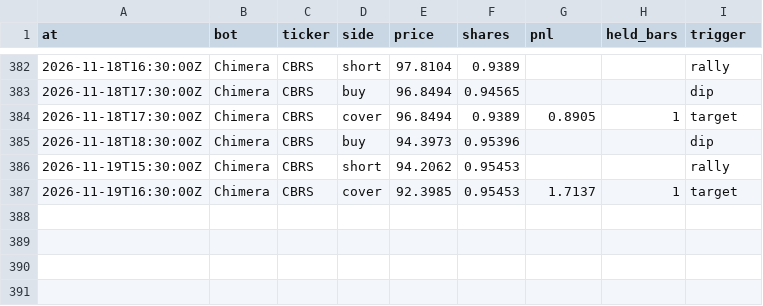
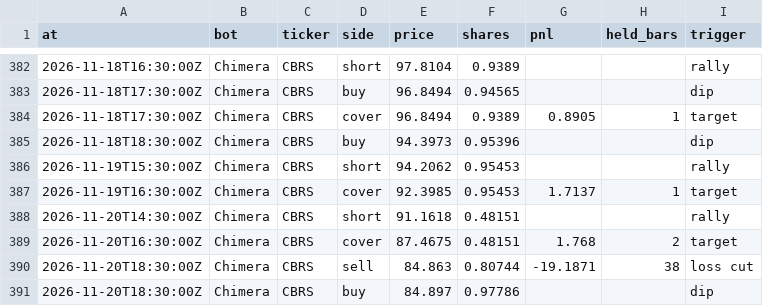
Before and after one commit to BlackEagleFin/Chimera-vs-Hold, a CSV file: trades.csv, drawn as a sheet; only a part is shown, gaps mark what is left out; the diff names each change by its address in the sheet, - before the commit and + after, or states it on an @@ line.

```diff
--- a/trades.csv
+++ b/trades.csv
+row 388: 2026-11-20T14:30:00Z | Chimera | CBRS | short | 91.1618 | 0.48151 |  |  | rally
+row 389: 2026-11-20T16:30:00Z | Chimera | CBRS | cover | 87.4675 | 0.48151 | 1.768 | 2 | target
+row 390: 2026-11-20T18:30:00Z | Chimera | CBRS | sell | 84.863 | 0.80744 | -19.1871 | 38 | loss cut
+row 391: 2026-11-20T18:30:00Z | Chimera | CBRS | buy | 84.897 | 0.97786 |  |  | dip
```
Also changed, not shown: 2 other files.
